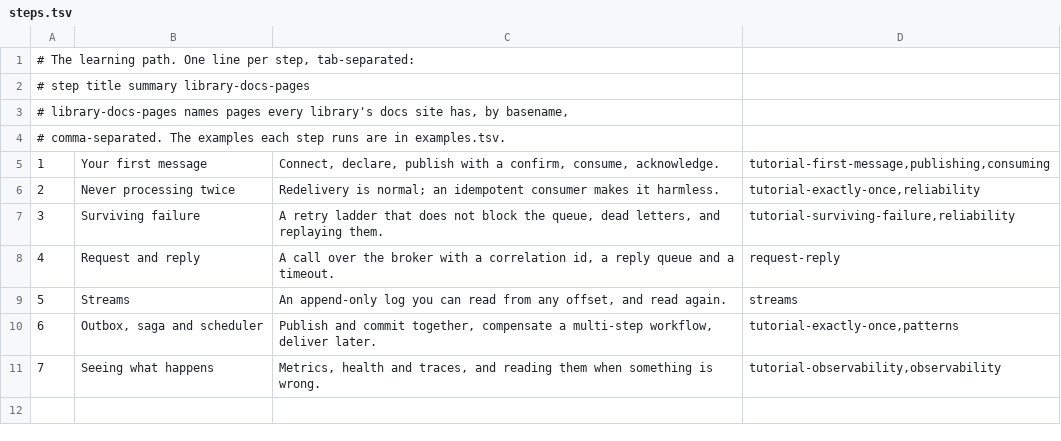
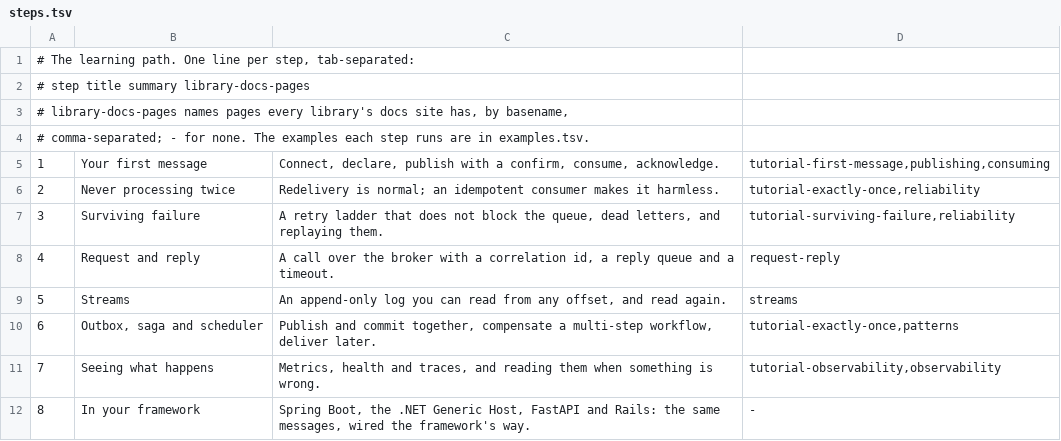
Before and after one commit to AceMQ-Company/acemq-tutorials, a TSV file: path/steps.tsv, drawn as a sheet; the diff names each change by its address in the sheet, - before the commit and + after, or states it on an @@ line.

```diff
--- a/path/steps.tsv
+++ b/path/steps.tsv
@@ column A renumbered in row 4 @@
+row 12: 8 | In your framework | Spring Boot, the .NET Generic Host, FastAPI and Rails: the same messages, wired the framework's way. | -
```
Also changed, not shown: path/examples.tsv, 37 other files.
